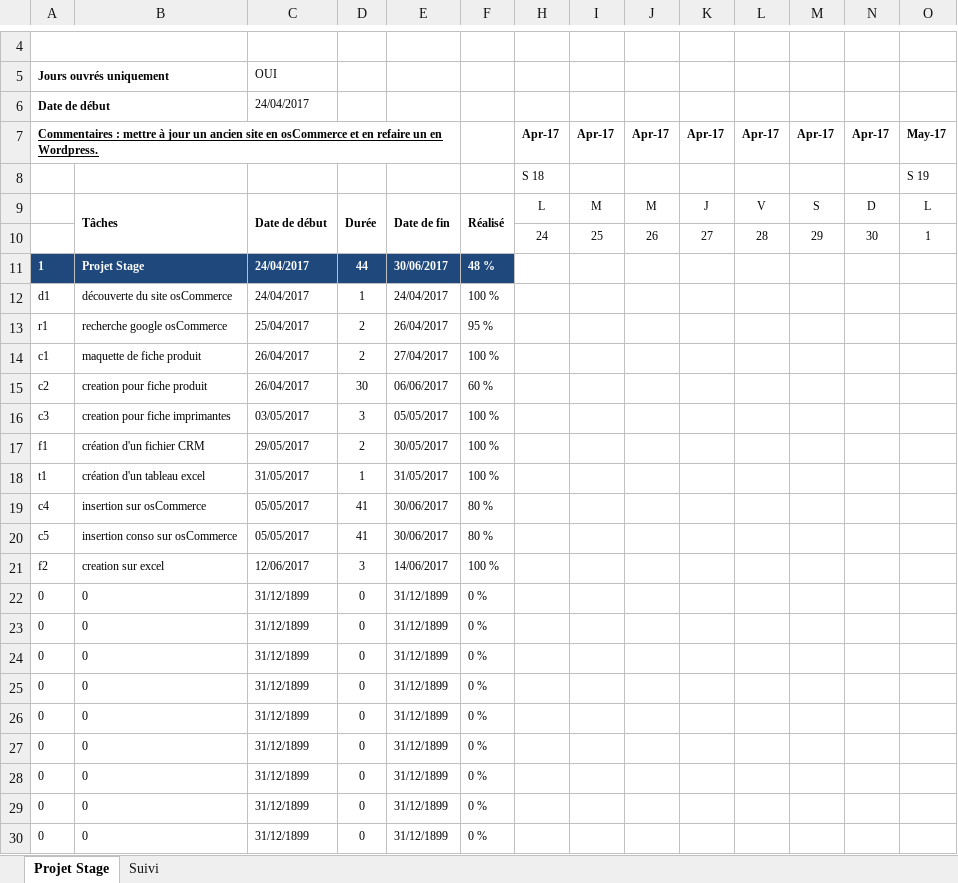
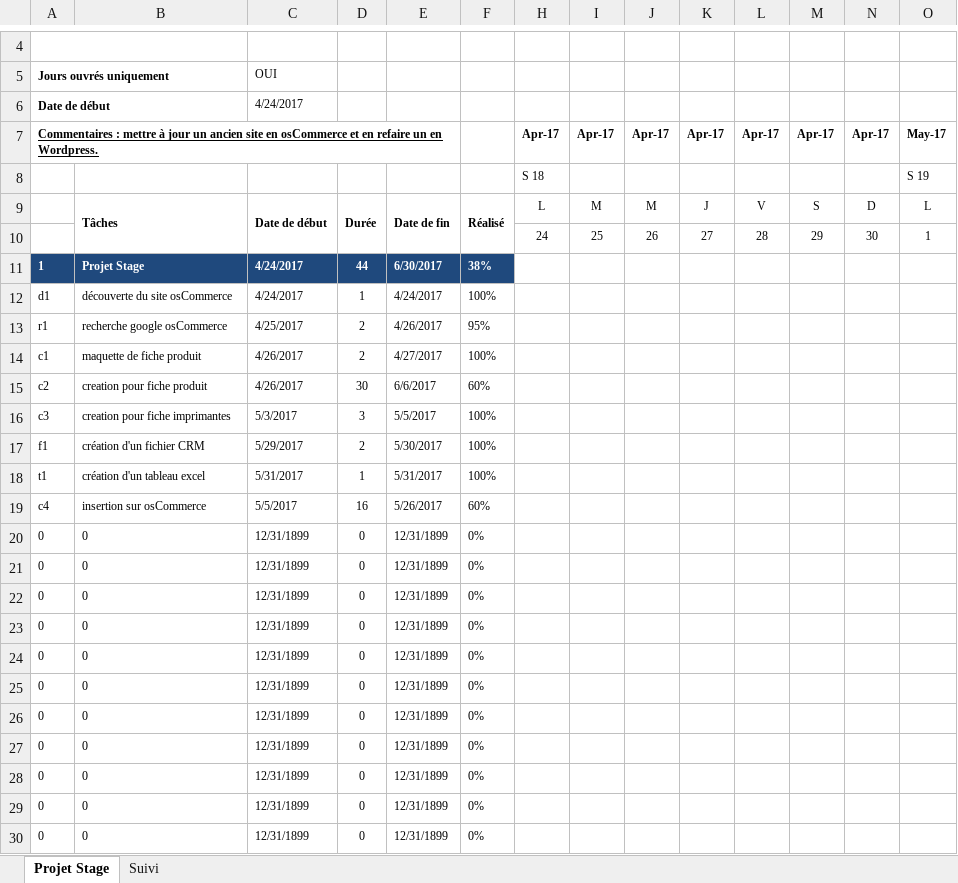
Before and after one commit to Sophie36/LASERSTORE, an Excel workbook: RAPPORT DE STAGE/Diagramme-de-Gantt-V1.xlsx, sheet Projet Stage, drawn as a sheet; only a part is shown, gaps mark what is left out; values as stored, in another font and other column widths than the file's, no borders; charts and pictures and conditional formats not drawn; removed rows and columns are numbered as before the commit, all else as after; rows hold the shown columns only; the diff names each change by its address in the sheet, - before the commit and + after, or states it on an @@ line.

```diff
--- a/RAPPORT DE STAGE/Diagramme-de-Gantt-V1.xlsx (sheet Projet Stage)
+++ b/RAPPORT DE STAGE/Diagramme-de-Gantt-V1.xlsx (sheet Projet Stage)
-C6: 24/04/2017
+C6: 4/24/2017
-C11:C12: 24/04/2017
+C11:C12: 4/24/2017
-E11: 30/06/2017
+E11: 6/30/2017
-F11: 48 %
+F11: 38%
-E12: 24/04/2017
+E12: 4/24/2017
-F12: 100 %
+F12: 100%
-C13: 25/04/2017
+C13: 4/25/2017
-E13: 26/04/2017
+E13: 4/26/2017
-F13: 95 %
+F13: 95%
-C14:C15: 26/04/2017
+C14:C15: 4/26/2017
-E14: 27/04/2017
+E14: 4/27/2017
-F14: 100 %
+F14: 100%
-E15: 06/06/2017
+E15: 6/6/2017
-F15: 60 %
+F15: 60%
-C16: 03/05/2017
+C16: 5/3/2017
-E16: 05/05/2017
+E16: 5/5/2017
-F16:F18: 100 %
+F16:F18: 100%
-C17: 29/05/2017
+C17: 5/29/2017
-E17: 30/05/2017
+E17: 5/30/2017
-C18: 31/05/2017
+C18: 5/31/2017
-E18: 31/05/2017
+E18: 5/31/2017
-C19: 05/05/2017
+C19: 5/5/2017
-D19: 41
+D19: 16
-E19: 30/06/2017
+E19: 5/26/2017
-F19: 80 %
+F19: 60%
-row 20: c5 | insertion conso sur osCommerce | 05/05/2017 | 41 | 30/06/2017 | 80 %
-row 21: f2 | creation sur excel | 12/06/2017 | 3 | 14/06/2017 | 100 %
-C20:C28: 31/12/1899
+C20:C28: 12/31/1899
-E20:E28: 31/12/1899
+E20:E28: 12/31/1899
-F20:F28: 0 %
+F20:F28: 0%
+row 29: 0 | 0 | 12/31/1899 | 0 | 12/31/1899 | 0%
+row 30: 0 | 0 | 12/31/1899 | 0 | 12/31/1899 | 0%
```
Also changed, not shown: sheet Suivi, formulas that keep their value, hidden cells, charts or pictures, 1 other file.
